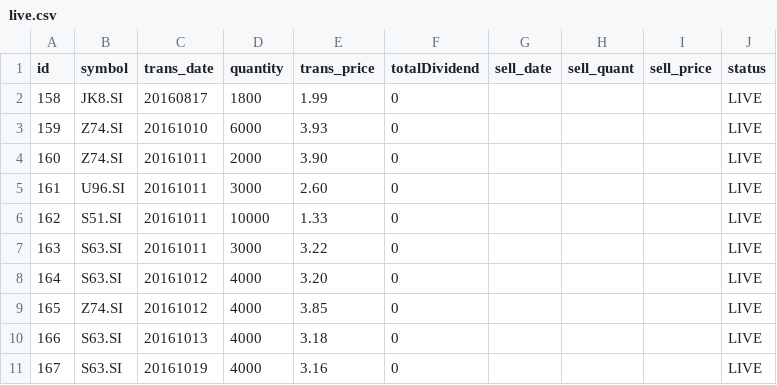
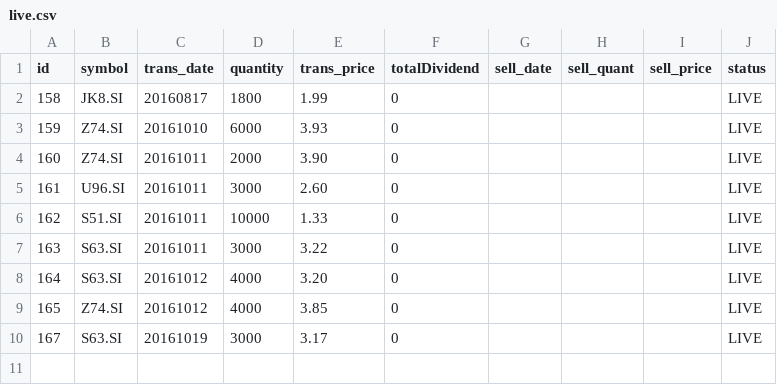
Before and after one commit to ozyxzzzss/git_csv, a CSV file: live.csv, drawn as a sheet.

Commit message:
Update live.csv

```diff
--- a/live.csv
+++ b/live.csv
@@ -9,3 +9,2 @@ id,symbol,trans_date,quantity,trans_price, totalDividend, sell_date,sell_quant,
 165,Z74.SI,20161012,4000,3.85,0,,,,LIVE
-166,S63.SI,20161013,4000,3.18,0,,,,LIVE
-167,S63.SI,20161019,4000,3.16,0,,,,LIVE
+167,S63.SI,20161019,3000,3.17,0,,,,LIVE
```
